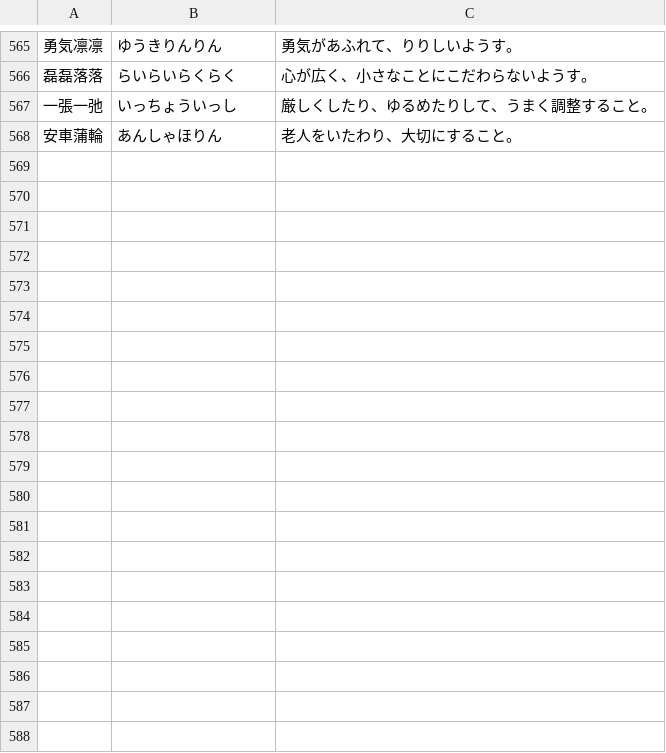
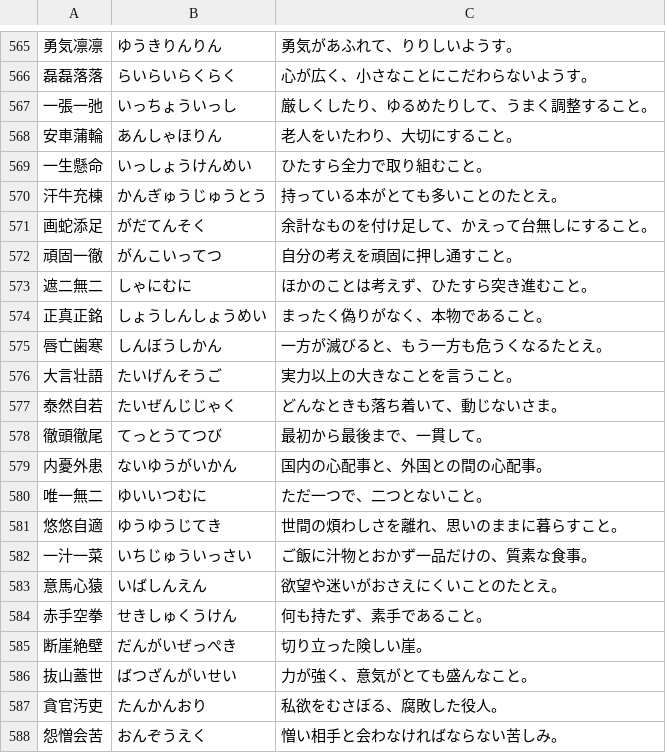
Before and after one commit to zka32101/ukalab_kanken, a TSV file: scripts/data/yoji_jukugo.tsv, drawn as a sheet; only a part is shown, gaps mark what is left out.

```diff
--- a/scripts/data/yoji_jukugo.tsv
+++ b/scripts/data/yoji_jukugo.tsv
@@ -568 +568,21 @@
 安車蒲輪	あんしゃほりん	老人をいたわり、大切にすること。
+一生懸命	いっしょうけんめい	ひたすら全力で取り組むこと。
+汗牛充棟	かんぎゅうじゅうとう	持っている本がとても多いことのたとえ。
+画蛇添足	がだてんそく	余計なものを付け足して、かえって台無しにすること。
+頑固一徹	がんこいってつ	自分の考えを頑固に押し通すこと。
+遮二無二	しゃにむに	ほかのことは考えず、ひたすら突き進むこと。
+正真正銘	しょうしんしょうめい	まったく偽りがなく、本物であること。
+唇亡歯寒	しんぼうしかん	一方が滅びると、もう一方も危うくなるたとえ。
+大言壮語	たいげんそうご	実力以上の大きなことを言うこと。
+泰然自若	たいぜんじじゃく	どんなときも落ち着いて、動じないさま。
+徹頭徹尾	てっとうてつび	最初から最後まで、一貫して。
+内憂外患	ないゆうがいかん	国内の心配事と、外国との間の心配事。
+唯一無二	ゆいいつむに	ただ一つで、二つとないこと。
+悠悠自適	ゆうゆうじてき	世間の煩わしさを離れ、思いのままに暮らすこと。
+一汁一菜	いちじゅういっさい	ご飯に汁物とおかず一品だけの、質素な食事。
+意馬心猿	いばしんえん	欲望や迷いがおさえにくいことのたとえ。
+赤手空拳	せきしゅくうけん	何も持たず、素手であること。
+断崖絶壁	だんがいぜっぺき	切り立った険しい崖。
+抜山蓋世	ばつざんがいせい	力が強く、意気がとても盛んなこと。
+貪官汚吏	たんかんおり	私欲をむさぼる、腐敗した役人。
+怨憎会苦	おんぞうえく	憎い相手と会わなければならない苦しみ。
```
Also changed, not shown: scripts/data/word_relations.tsv, 2 other files.
